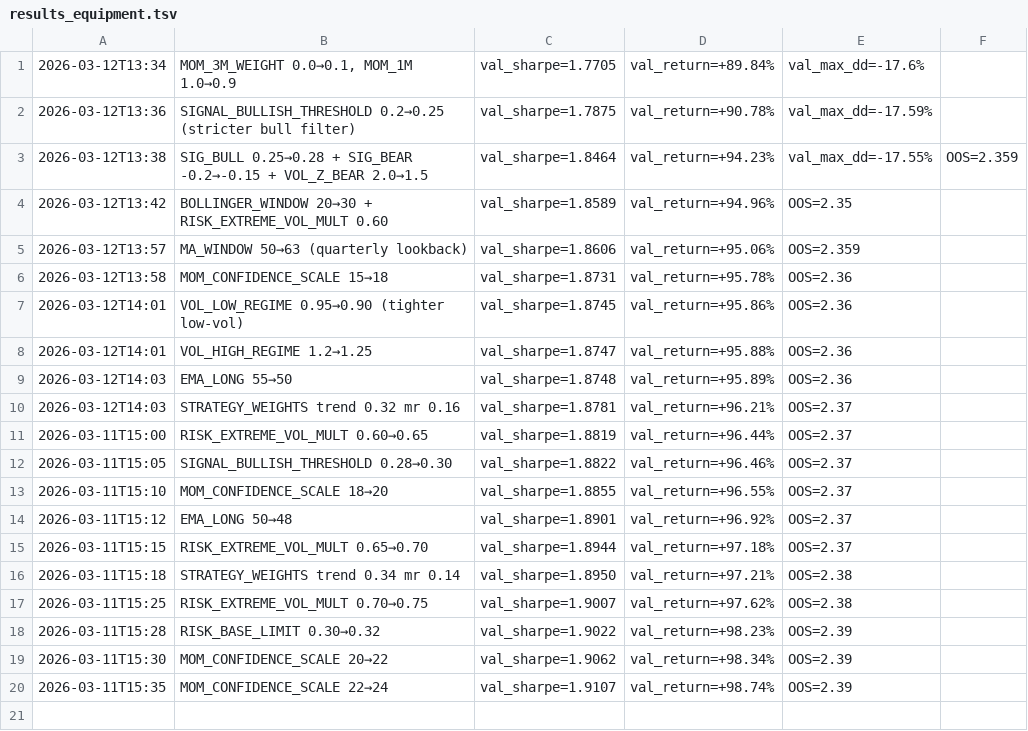
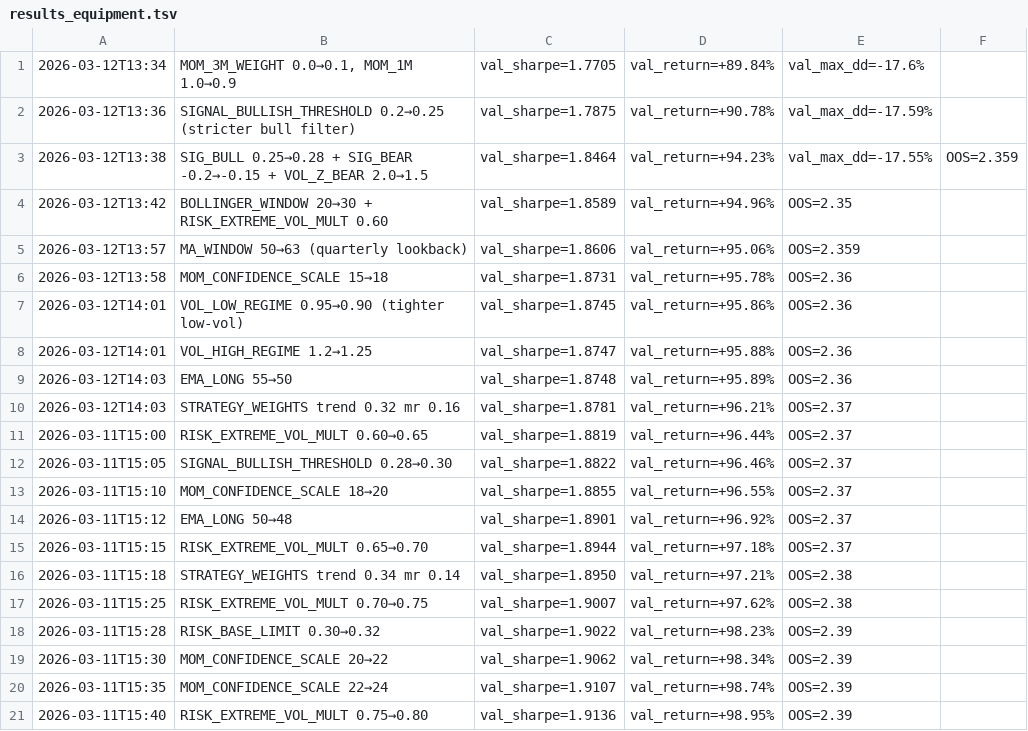
Before and after one commit to virattt/ai-hedge-fund, a TSV file: autoresearch/results_equipment.tsv, drawn as a sheet; the diff names each change by its address in the sheet, - before the commit and + after, or states it on an @@ line.

```diff
--- a/autoresearch/results_equipment.tsv
+++ b/autoresearch/results_equipment.tsv
+row 21: 2026-03-11T15:40 | RISK_EXTREME_VOL_MULT 0.75→0.80 | val_sharpe=1.9136 | val_return=+98.95% | OOS=2.39
```
Also changed, not shown: 2 other files.
